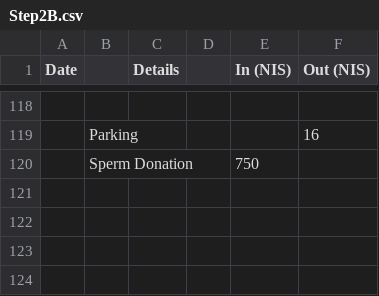
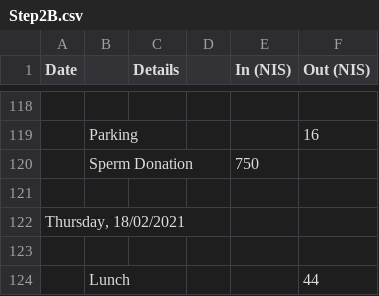
Before and after one commit to ItamarShmelo/YourMoneyOrYourLife, a CSV file: Step2/Step2B.csv, drawn as a sheet; only a part is shown, gaps mark what is left out; the diff names each change by its address in the sheet, - before the commit and + after, or states it on an @@ line.

Commit message:
added thursday lunch

```diff
--- a/Step2/Step2B.csv
+++ b/Step2/Step2B.csv
+row 121: (empty)
+row 122: Thursday, 18/02/2021
+row 123: (empty)
+row 124:  | Lunch |  |  |  | 44
```
